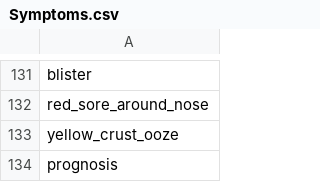
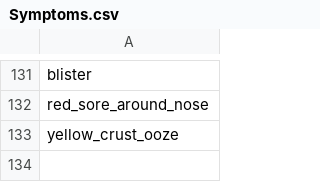
Before and after one commit to BhavikBolya/Medical-Chatbot, a CSV file: Symptoms.csv, drawn as a sheet; only a part is shown, gaps mark what is left out.

```diff
--- a/Symptoms.csv
+++ b/Symptoms.csv
@@ -133,2 +133 @@ red_sore_around_nose
 yellow_crust_ooze
-prognosis
```
Also changed, not shown: 1 other file.
